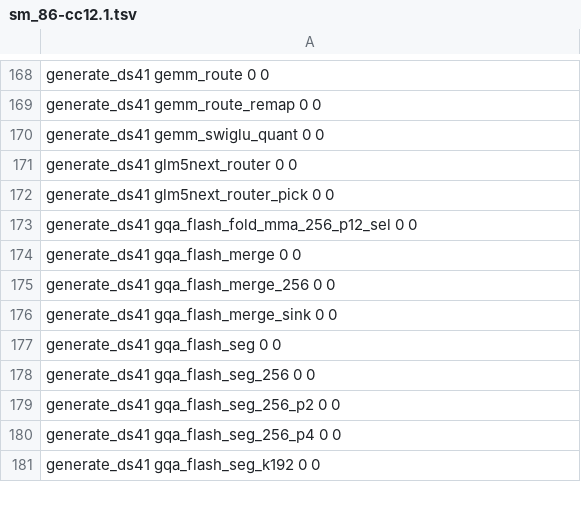
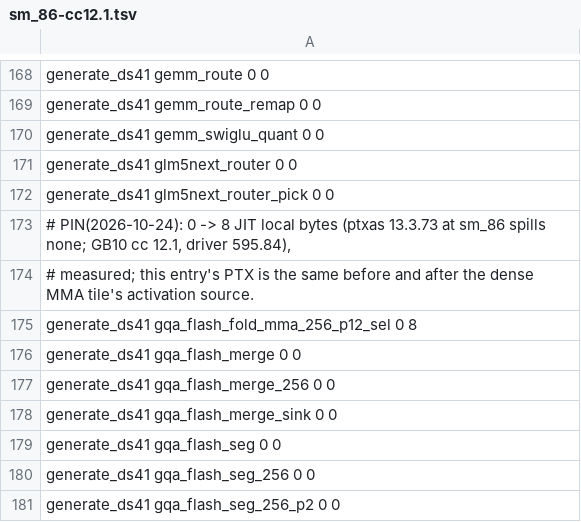
Before and after one commit to juliankang4/bloomery, a TSV file: tools/ref/ptx-shapes/sm_86-cc12.1.tsv, drawn as a sheet; only a part is shown, gaps mark what is left out; the shorter side is filled out with more unchanged rows.

```diff
--- a/tools/ref/ptx-shapes/sm_86-cc12.1.tsv
+++ b/tools/ref/ptx-shapes/sm_86-cc12.1.tsv
@@ -172,3 +172,5 @@ generate_ds41   glm5next_router                          0           0
 generate_ds41   glm5next_router_pick                     0           0
-generate_ds41   gqa_flash_fold_mma_256_p12_sel           0           0
+# PIN(2026-10-24): 0 -> 8 JIT local bytes (ptxas 13.3.73 at sm_86 spills none; GB10 cc 12.1, driver 595.84),
+# measured; this entry's PTX is the same before and after the dense MMA tile's activation source.
+generate_ds41   gqa_flash_fold_mma_256_p12_sel           0           8
 generate_ds41   gqa_flash_merge                          0           0
```
Also changed, not shown: tools/ref/ptx-shapes/sm_121-cc12.1.tsv, tools/ref/ptx-shapes/sm_121a-cc12.1.tsv.
